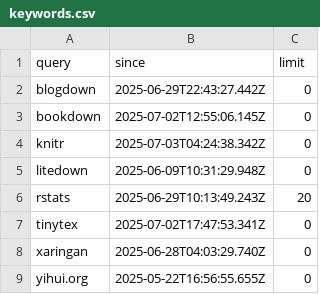
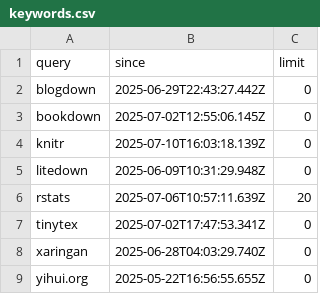
Before and after one commit to yihui/social-blogdown, a CSV file: R/keywords.csv, drawn as a sheet.

```diff
--- a/R/keywords.csv
+++ b/R/keywords.csv
@@ -3,5 +3,5 @@
 "bookdown","2025-07-02T12:55:06.145Z",0
-"knitr","2025-07-03T04:24:38.342Z",0
+"knitr","2025-07-10T16:03:18.139Z",0
 "litedown","2025-06-09T10:31:29.948Z",0
-"rstats","2025-06-29T10:13:49.243Z",20
+"rstats","2025-07-06T10:57:11.639Z",20
 "tinytex","2025-07-02T17:47:53.341Z",0
```
Also changed, not shown: 1 other file.
